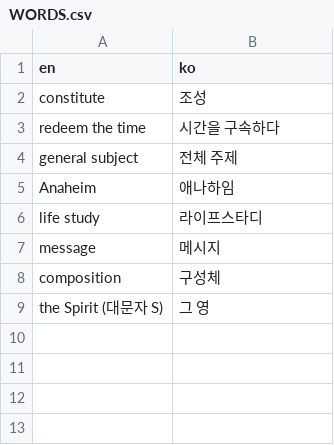
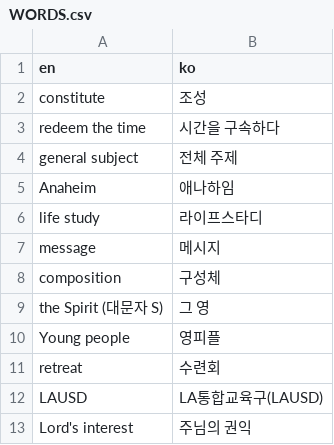
Before and after one commit to paulkwongemini/cila-translate, a CSV file: translate/WORDS.csv, drawn as a sheet.

```diff
--- a/translate/WORDS.csv
+++ b/translate/WORDS.csv
@@ -9 +9,5 @@ composition,구성체
 the Spirit (대문자 S),그 영
+Young people,영피플
+retreat,수련회
+LAUSD,LA통합교육구(LAUSD)
+Lord's interest,주님의 권익
```
Also changed, not shown: 2 other files.
